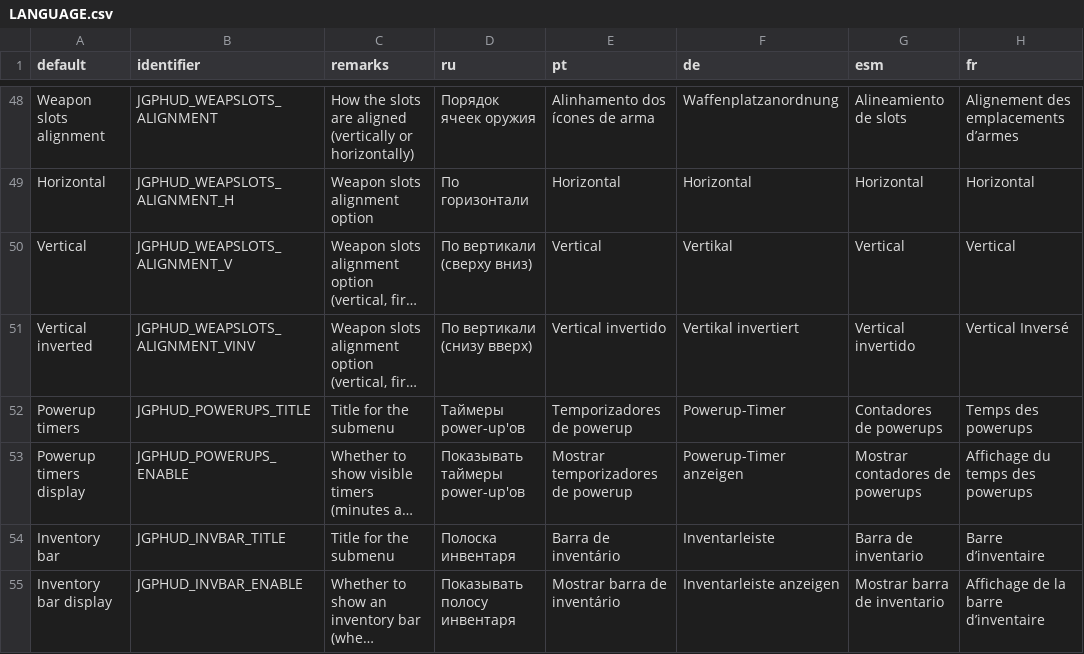
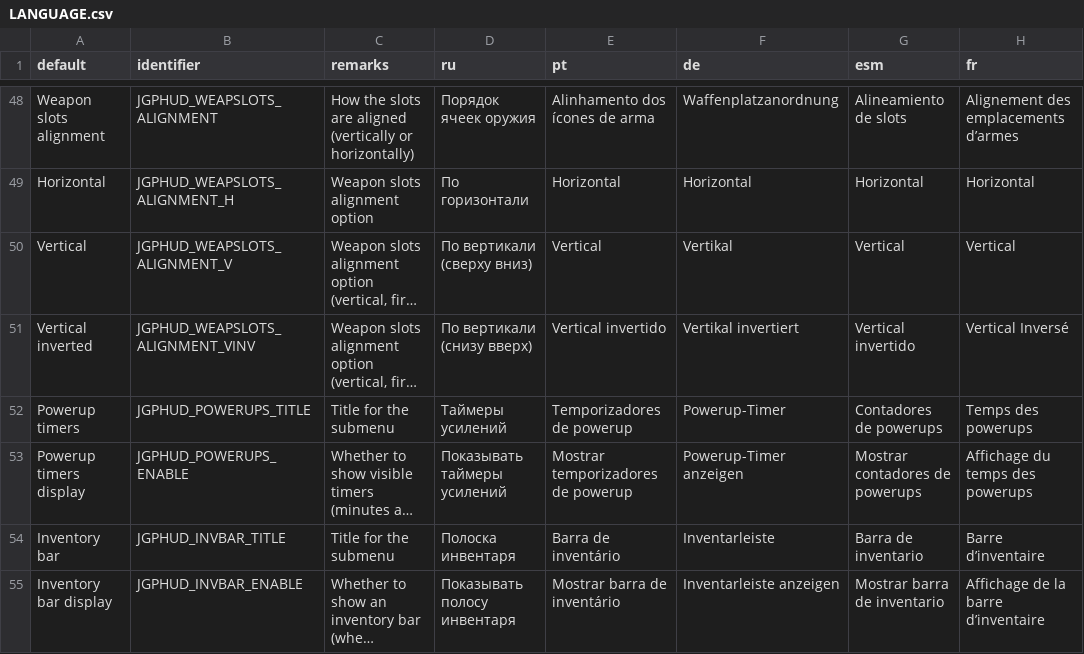
Before and after one commit to jekyllgrim/UniversalFlexibleHUD, a CSV file: LANGUAGE.csv, drawn as a sheet; only a part is shown, gaps mark what is left out; long unchanged cells end in …; the diff names each change by its address in the sheet, - before the commit and + after, or states it on an @@ line.

Commit message:
Renamed "power-up'ы" to "усиления" in RU to match GZDoom terminology

```diff
--- a/LANGUAGE.csv
+++ b/LANGUAGE.csv
-D52 (ru): Таймеры power-up'ов
+D52 (ru): Таймеры усилений
-D53 (ru): Показывать таймеры power-up'ов
+D53 (ru): Показывать таймеры усилений
```
